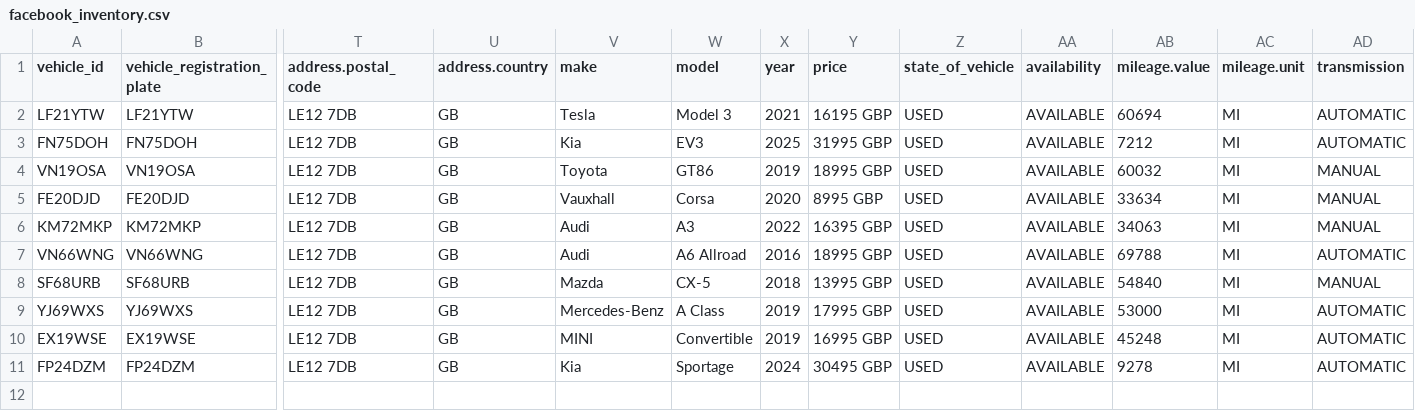
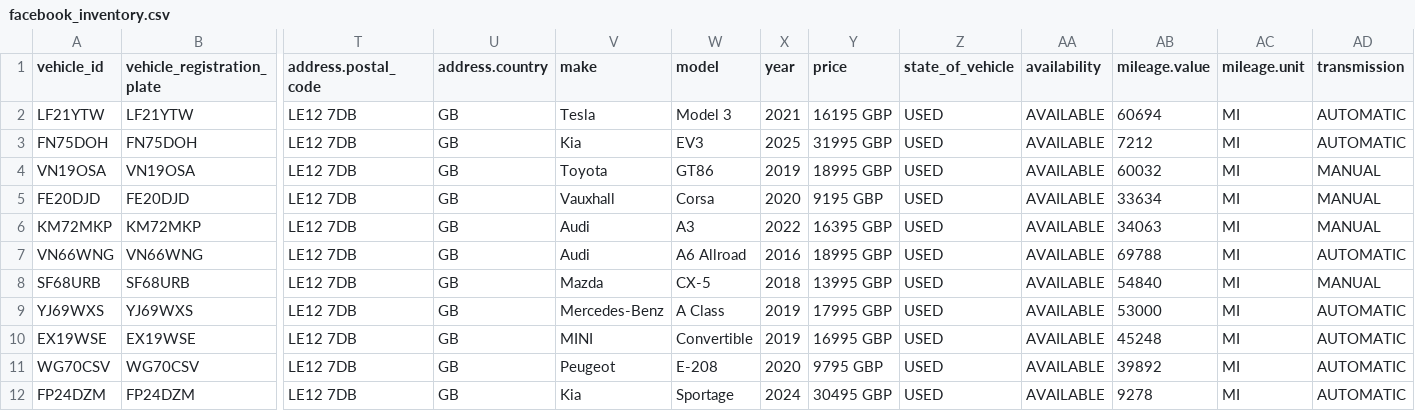
Before and after one commit to oli-a11y/albar-meta-feed, a CSV file: facebook_inventory.csv, drawn as a sheet; only a part is shown, gaps mark what is left out; rows hold the shown columns only; the diff names each change by its address in the sheet, - before the commit and + after, or states it on an @@ line.

```diff
--- a/facebook_inventory.csv
+++ b/facebook_inventory.csv
-Y5 (price): 8995 GBP
+Y5 (price): 9195 GBP
+row 11: WG70CSV | WG70CSV | LE12 7DB | GB | Peugeot | E-208 | 2020 | 9795 GBP | USED | AVAILABLE | 39892 | MI | AUTOMATIC
```
